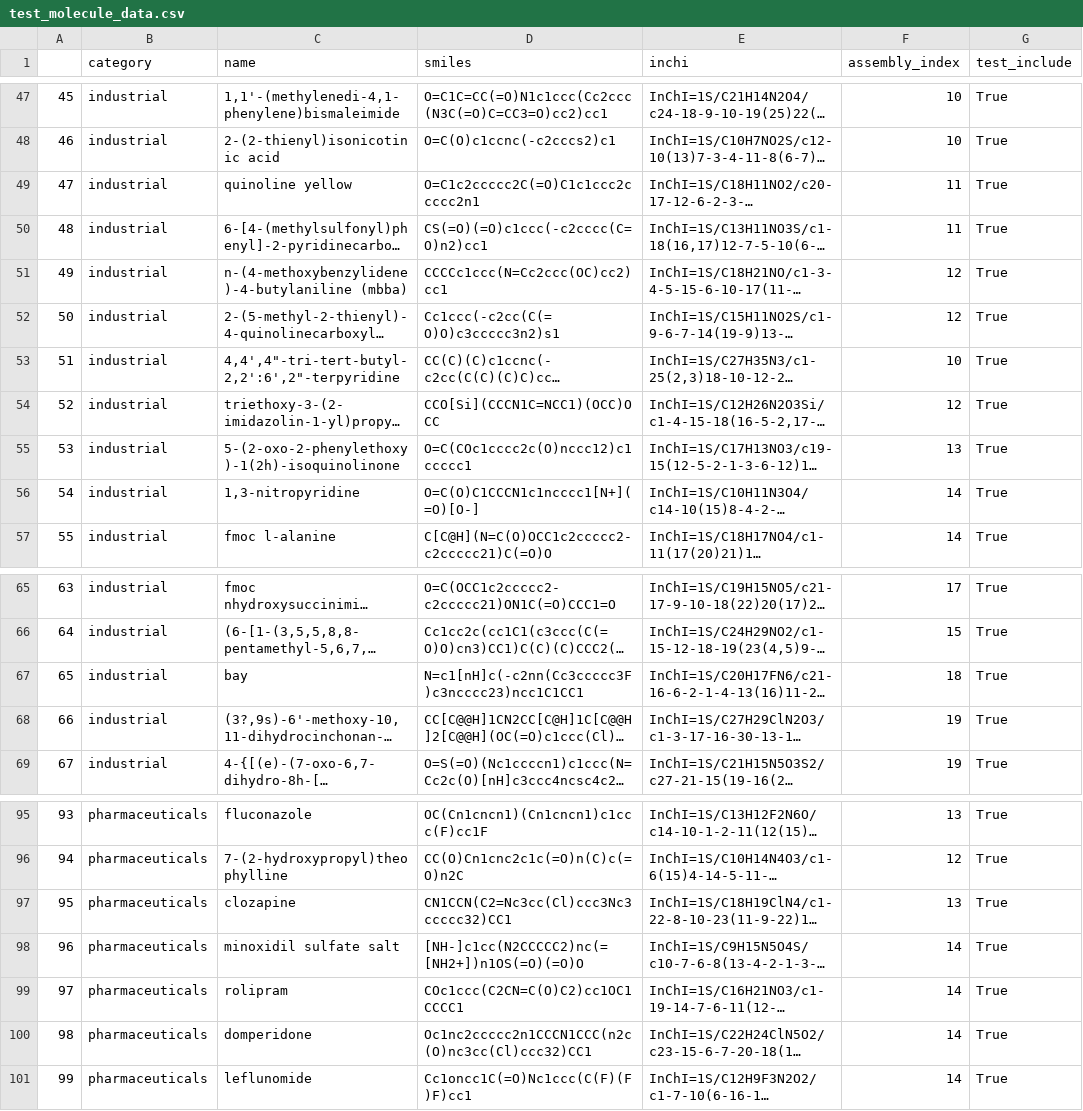
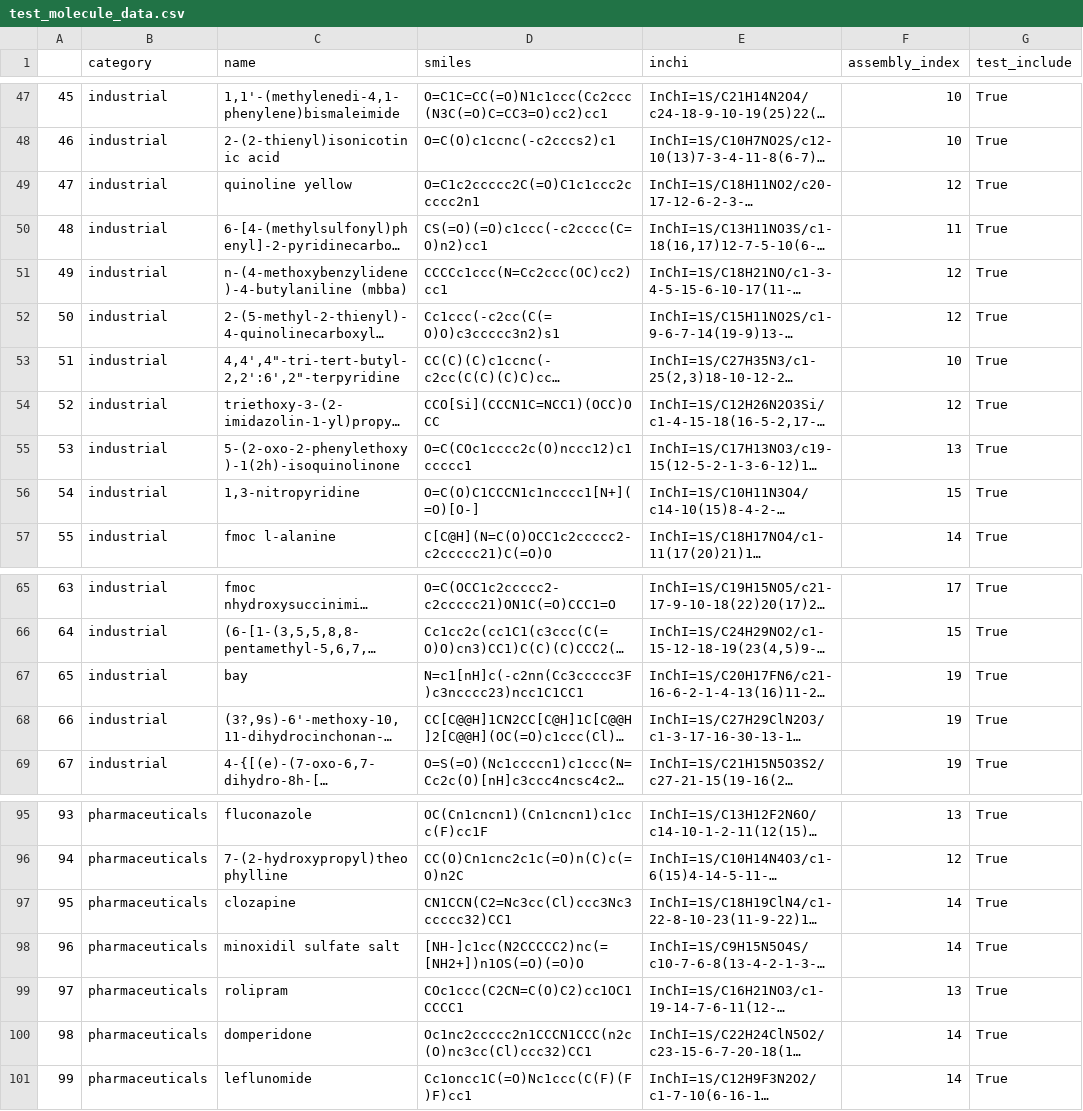
Before and after one commit to ELIFE-ASU/assemblytheorytools, a CSV file: assemblytheorytools/data/test_molecule_data.csv, drawn as a sheet; only a part is shown, gaps mark what is left out; long unchanged cells end in …; the diff names each change by its address in the sheet, - before the commit and + after, or states it on an @@ line.

Commit message:
updated file tests

```diff
--- a/assemblytheorytools/data/test_molecule_data.csv
+++ b/assemblytheorytools/data/test_molecule_data.csv
-F49 (assembly_index): 11
+F49 (assembly_index): 12
-F56 (assembly_index): 14
+F56 (assembly_index): 15
-F67 (assembly_index): 18
+F67 (assembly_index): 19
-F97 (assembly_index): 13
+F97 (assembly_index): 14
-F99 (assembly_index): 14
+F99 (assembly_index): 13
```
Also changed, not shown: 2 other files.
